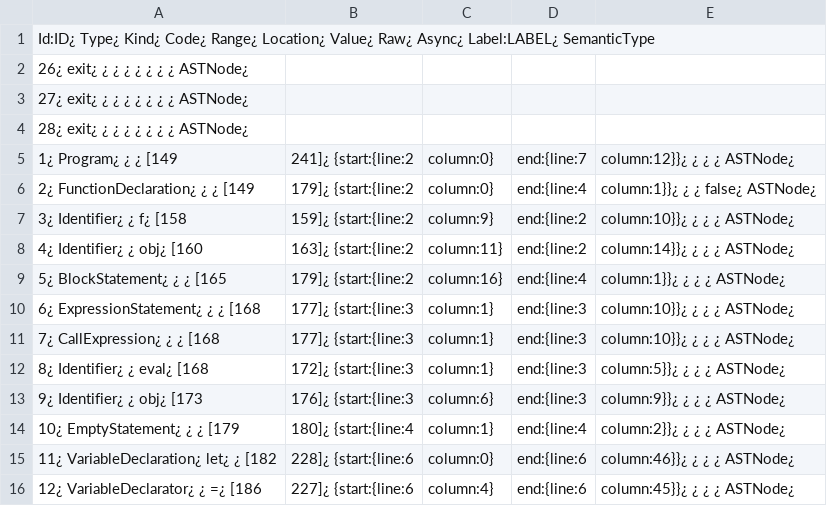
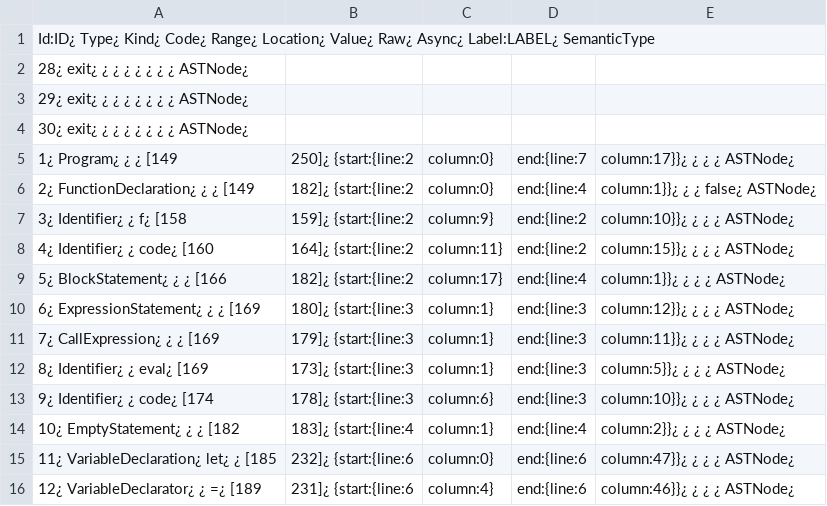
Before and after one commit to pseudorandomuser/JAW, a CSV file: hpg_construction/outputs/dom_clobbering/examples/eval/nodes.csv, drawn as a sheet; only a part is shown; the diff covers the shown part only.

Commit message:
Changed examples

```diff
--- a/hpg_construction/outputs/dom_clobbering/examples/eval/nodes.csv
+++ b/hpg_construction/outputs/dom_clobbering/examples/eval/nodes.csv
@@ -1,16 +1,16 @@
 Id:ID¿ Type¿ Kind¿ Code¿ Range¿ Location¿ Value¿ Raw¿ Async¿ Label:LABEL¿ SemanticType
-26¿ exit¿ ¿ ¿ ¿ ¿ ¿ ¿ ¿ ASTNode¿
-27¿ exit¿ ¿ ¿ ¿ ¿ ¿ ¿ ¿ ASTNode¿
 28¿ exit¿ ¿ ¿ ¿ ¿ ¿ ¿ ¿ ASTNode¿
-1¿ Program¿ ¿ ¿ [149,241]¿ {start:{line:2,column:0},end:{line:7,column:12}}¿ ¿ ¿ ¿ ASTNode¿
-2¿ FunctionDeclaration¿ ¿ ¿ [149,179]¿ {start:{line:2,column:0},end:{line:4,column:1}}¿ ¿ ¿ false¿ ASTNode¿
+29¿ exit¿ ¿ ¿ ¿ ¿ ¿ ¿ ¿ ASTNode¿
+30¿ exit¿ ¿ ¿ ¿ ¿ ¿ ¿ ¿ ASTNode¿
+1¿ Program¿ ¿ ¿ [149,250]¿ {start:{line:2,column:0},end:{line:7,column:17}}¿ ¿ ¿ ¿ ASTNode¿
+2¿ FunctionDeclaration¿ ¿ ¿ [149,182]¿ {start:{line:2,column:0},end:{line:4,column:1}}¿ ¿ ¿ false¿ ASTNode¿
 3¿ Identifier¿ ¿ f¿ [158,159]¿ {start:{line:2,column:9},end:{line:2,column:10}}¿ ¿ ¿ ¿ ASTNode¿
-4¿ Identifier¿ ¿ obj¿ [160,163]¿ {start:{line:2,column:11},end:{line:2,column:14}}¿ ¿ ¿ ¿ ASTNode¿
-5¿ BlockStatement¿ ¿ ¿ [165,179]¿ {start:{line:2,column:16},end:{line:4,column:1}}¿ ¿ ¿ ¿ ASTNode¿
-6¿ ExpressionStatement¿ ¿ ¿ [168,177]¿ {start:{line:3,column:1},end:{line:3,column:10}}¿ ¿ ¿ ¿ ASTNode¿
-7¿ CallExpression¿ ¿ ¿ [168,177]¿ {start:{line:3,column:1},end:{line:3,column:10}}¿ ¿ ¿ ¿ ASTNode¿
-8¿ Identifier¿ ¿ eval¿ [168,172]¿ {start:{line:3,column:1},end:{line:3,column:5}}¿ ¿ ¿ ¿ ASTNode¿
-9¿ Identifier¿ ¿ obj¿ [173,176]¿ {start:{line:3,column:6},end:{line:3,column:9}}¿ ¿ ¿ ¿ ASTNode¿
-10¿ EmptyStatement¿ ¿ ¿ [179,180]¿ {start:{line:4,column:1},end:{line:4,column:2}}¿ ¿ ¿ ¿ ASTNode¿
-11¿ VariableDeclaration¿ let¿ ¿ [182,228]¿ {start:{line:6,column:0},end:{line:6,column:46}}¿ ¿ ¿ ¿ ASTNode¿
-12¿ VariableDeclarator¿ ¿ =¿ [186,227]¿ {start:{line:6,column:4},end:{line:6,column:45}}¿ ¿ ¿ ¿ ASTNode¿
+4¿ Identifier¿ ¿ code¿ [160,164]¿ {start:{line:2,column:11},end:{line:2,column:15}}¿ ¿ ¿ ¿ ASTNode¿
+5¿ BlockStatement¿ ¿ ¿ [166,182]¿ {start:{line:2,column:17},end:{line:4,column:1}}¿ ¿ ¿ ¿ ASTNode¿
+6¿ ExpressionStatement¿ ¿ ¿ [169,180]¿ {start:{line:3,column:1},end:{line:3,column:12}}¿ ¿ ¿ ¿ ASTNode¿
+7¿ CallExpression¿ ¿ ¿ [169,179]¿ {start:{line:3,column:1},end:{line:3,column:11}}¿ ¿ ¿ ¿ ASTNode¿
+8¿ Identifier¿ ¿ eval¿ [169,173]¿ {start:{line:3,column:1},end:{line:3,column:5}}¿ ¿ ¿ ¿ ASTNode¿
+9¿ Identifier¿ ¿ code¿ [174,178]¿ {start:{line:3,column:6},end:{line:3,column:10}}¿ ¿ ¿ ¿ ASTNode¿
+10¿ EmptyStatement¿ ¿ ¿ [182,183]¿ {start:{line:4,column:1},end:{line:4,column:2}}¿ ¿ ¿ ¿ ASTNode¿
+11¿ VariableDeclaration¿ let¿ ¿ [185,232]¿ {start:{line:6,column:0},end:{line:6,column:47}}¿ ¿ ¿ ¿ ASTNode¿
+12¿ VariableDeclarator¿ ¿ =¿ [189,231]¿ {start:{line:6,column:4},end:{line:6,column:46}}¿ ¿ ¿ ¿ ASTNode¿
```
Also changed, not shown: 2 added rows and 34 edited cells elsewhere in this file, hpg_construction/outputs/dom_clobbering/examples/eval/rels.csv, 6 other files.
